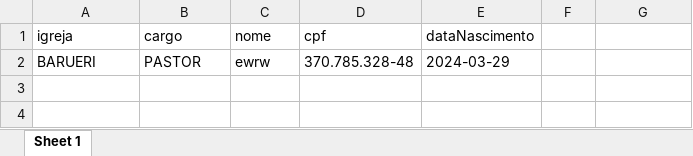
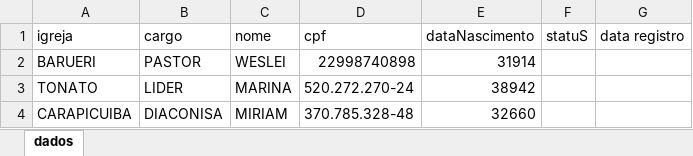
Before and after one commit to westrindade/confirma-facil, an Excel workbook: data/bd_excel.xlsx, sheet dados, drawn as a sheet; values as stored, in another font and other column widths than the file's, no borders; the diff names each change by its address in the sheet, - before the commit and + after, or states it on an @@ line.

```diff
--- a/data/bd_excel.xlsx (sheet dados)
+++ b/data/bd_excel.xlsx (sheet dados)
-sheet tab: Sheet 1
+sheet tab: dados
-F1: (empty)
+F1: statuS
-G1: (empty)
+G1: data registro
-C2 (nome): ewrw
+C2 (nome): WESLEI
-D2 (cpf): 370.785.328-48
+D2 (cpf): 22998740898
-E2 (dataNascimento): 2024-03-29
+E2 (dataNascimento): 31914
+row 3: TONATO | LIDER | MARINA | 520.272.270-24 | 38942
+row 4: CARAPICUIBA | DIACONISA | MIRIAM | 370.785.328-48 | 32660
```
Also changed, not shown: 4 other files.
